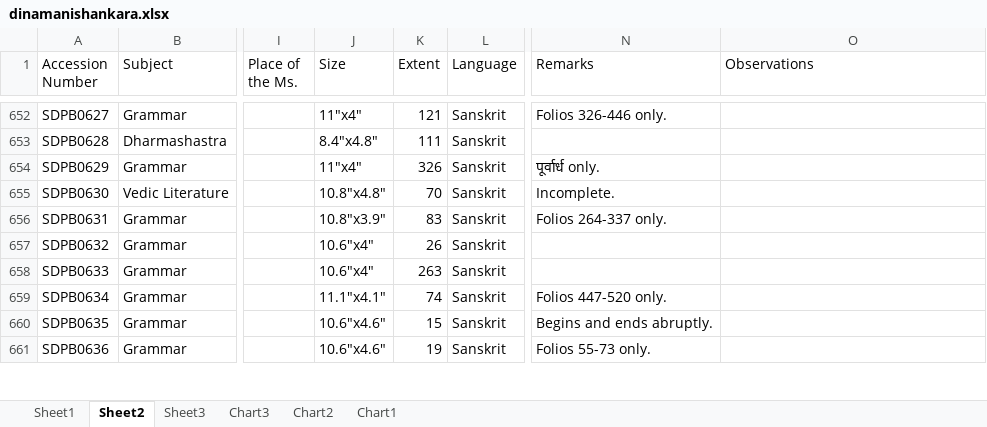
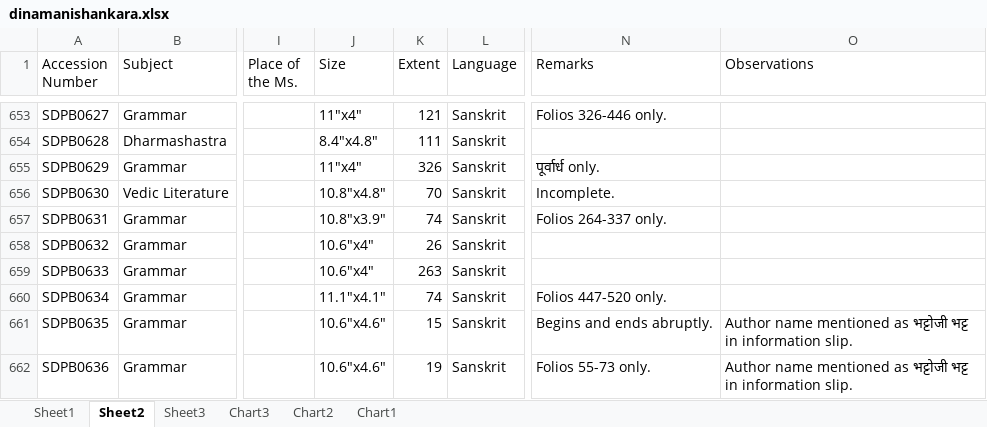
Before and after one commit to drdhaval2785/ChunilalGandhiVidyabhavan, an Excel workbook: catalogueXlsx/dinamanishankara.xlsx, sheet Sheet2, drawn as a sheet; only a part is shown, gaps mark what is left out; values as stored, in another font and other column widths than the file's, no borders; addresses are those after the commit; the diff covers the shown part only; the diff names each change by its address in the sheet, - before the commit and + after, or states it on an @@ line.

```diff
--- a/catalogueXlsx/dinamanishankara.xlsx (sheet Sheet2)
+++ b/catalogueXlsx/dinamanishankara.xlsx (sheet Sheet2)
-K657 (Extent): 83
+K657 (Extent): 74
-O661:O662 (Observations): (empty)
+O661:O662 (Observations): Author name mentioned as भट्टोजी भट्ट in information slip.
```
Also changed, not shown: 1 added row and 179 edited cells elsewhere in this sheet, sheet Sheet1, charts or pictures.
